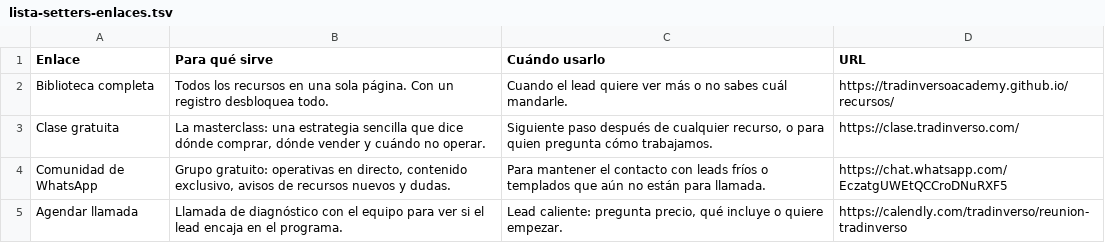
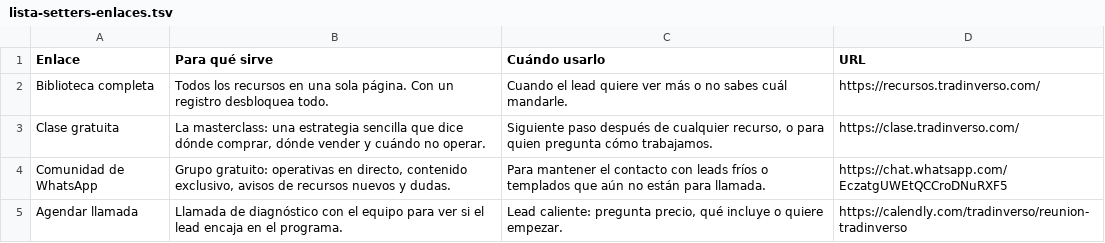
Before and after one commit to tradinversoacademy/recursos, a TSV file: output/lista-setters-enlaces.tsv, drawn as a sheet.

```diff
--- a/output/lista-setters-enlaces.tsv
+++ b/output/lista-setters-enlaces.tsv
@@ -1,3 +1,3 @@
 Enlace	Para qué sirve	Cuándo usarlo	URL
-Biblioteca completa	Todos los recursos en una sola página. Con un registro desbloquea todo.	Cuando el lead quiere ver más o no sabes cuál mandarle.	https://tradinversoacademy.github.io/recursos/
+Biblioteca completa	Todos los recursos en una sola página. Con un registro desbloquea todo.	Cuando el lead quiere ver más o no sabes cuál mandarle.	https://recursos.tradinverso.com/
 Clase gratuita	La masterclass: una estrategia sencilla que dice dónde comprar, dónde vender y cuándo no operar.	Siguiente paso después de cualquier recurso, o para quien pregunta cómo trabajamos.	https://clase.tradinverso.com/
```
Also changed, not shown: output/lista-setters.tsv, 38 other files.
